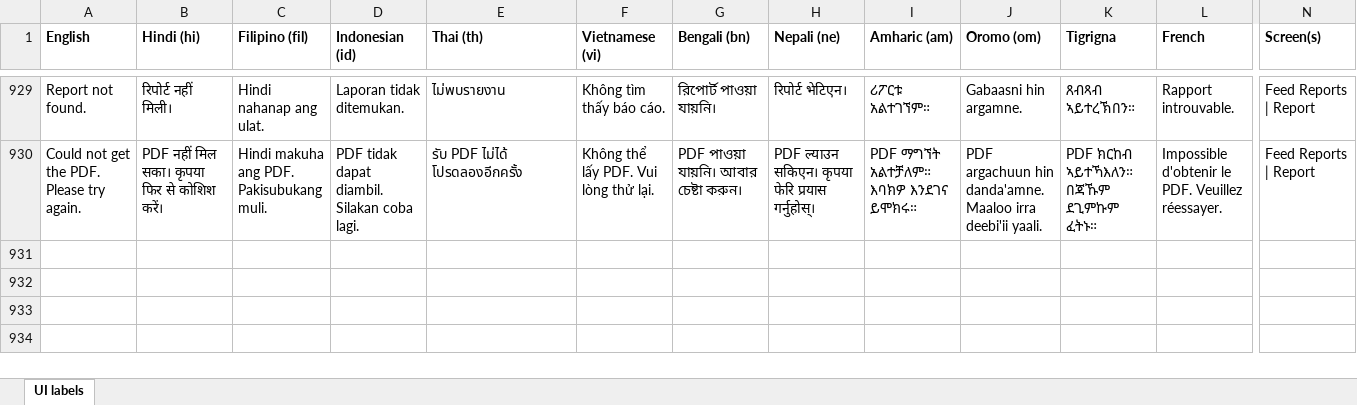
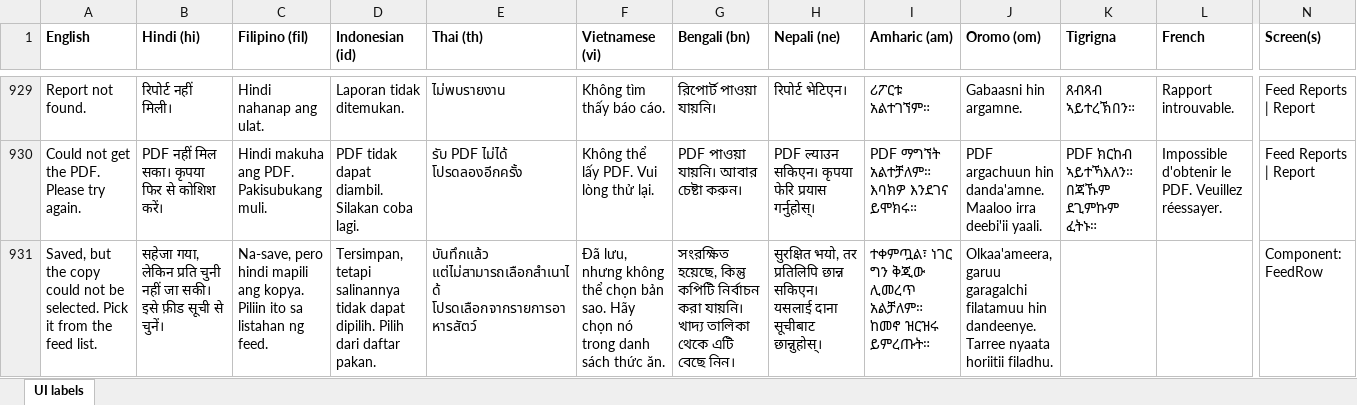
Before and after one commit to ucdavis/rationsmart, an Excel workbook: frontend/src/lib/data/ui-labels.xlsx, sheet UI labels, drawn as a sheet; only a part is shown, gaps mark what is left out; values as stored, in another font and other column widths than the file's, no borders; rows hold the shown columns only; the diff names each change by its address in the sheet, - before the commit and + after, or states it on an @@ line.

```diff
--- a/frontend/src/lib/data/ui-labels.xlsx (sheet UI labels)
+++ b/frontend/src/lib/data/ui-labels.xlsx (sheet UI labels)
+row 931: Saved, but the copy could not be selected. Pick it from the feed list. | सहेजा गया, लेकिन प्रति चुनी नहीं जा सकी। इसे फ़ीड सूची से चुनें। | Na-save, pero hindi mapili ang kopya. Piliin ito sa listahan ng feed. | Tersimpan, tetapi salinannya tidak dapat dipilih. Pilih dari daftar pakan. | บันทึกแล้ว แต่ไม่สามารถเลือกสำเนาได้ โปรดเลือกจากรายการอาหารสัตว์ | Đã lưu, nhưng không thể chọn bản sao. Hãy chọn nó trong danh sách thức ăn. | সংরক্ষিত হয়েছে, কিন্তু কপিটি নির্বাচন করা যায়নি। খাদ্য তালিকা থেকে এটি বেছে নিন। | सुरक्षित भयो, तर प्रतिलिपि छान्न सकिएन। यसलाई दाना सूचीबाट छान्नुहोस्। | ተቀምጧል፣ ነገር ግን ቅጂው ሊመረጥ አልቻለም። ከመኖ ዝርዝሩ ይምረጡት። | Olkaa'ameera, garuu garagalchi filatamuu hin dandeenye. Tarree nyaata horiitii filadhu. |  |  | Component: FeedRow
```
Also changed, not shown: 4 other files.
